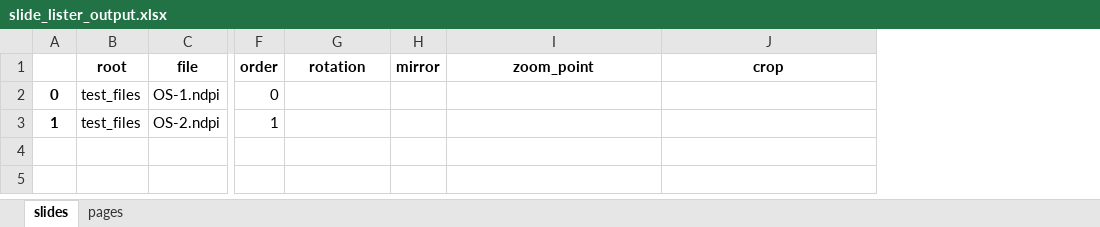
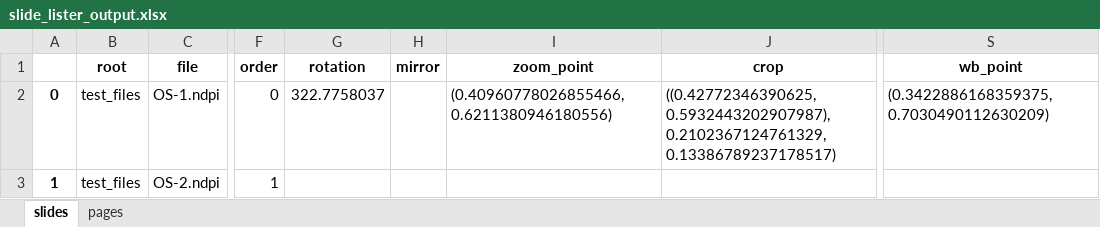
Before and after one commit to EpiCENTR-Lab/PATHOverview, an Excel workbook: test_files/slide_lister_output.xlsx, sheet slides, drawn as a sheet; only a part is shown, gaps mark what is left out; values as stored, in another font and other column widths than the file's, no borders; the diff names each change by its address in the sheet, - before the commit and + after, or states it on an @@ line.

```diff
--- a/test_files/slide_lister_output.xlsx (sheet slides)
+++ b/test_files/slide_lister_output.xlsx (sheet slides)
+column S (wb_point), row 2: (0.3422886168359375, 0.7030490112630209)
-G2 (rotation): (empty)
+G2 (rotation): 322.7758037
-I2 (zoom_point): (empty)
+I2 (zoom_point): (0.40960778026855466, 0.6211380946180556)
-J2 (crop): (empty)
+J2 (crop): ((0.42772346390625, 0.5932443202907987), 0.2102367124761329, 0.13386789237178517)
```
Also changed, not shown: test_files/slide_lists_demo.xlsx, 3 other files.
